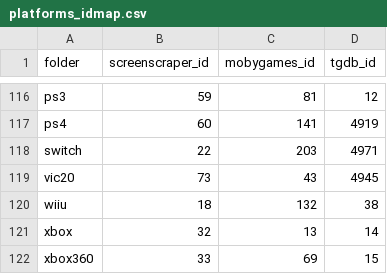
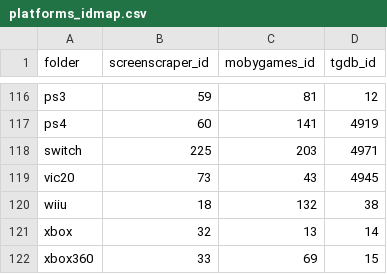
Before and after one commit to saitamasahil/skyscraper, a CSV file: platforms_idmap.csv, drawn as a sheet; only a part is shown, gaps mark what is left out.

Commit message:
fixed typo for switch platform id

```diff
--- a/platforms_idmap.csv
+++ b/platforms_idmap.csv
@@ -117,3 +117,3 @@ ps3,59,81,12
 ps4,60,141,4919
-switch,22,203,4971
+switch,225,203,4971
 vic20,73,43,4945
```
